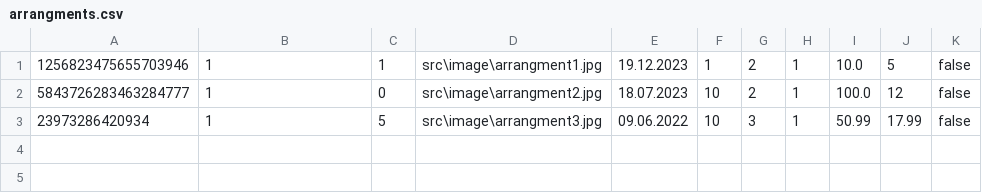
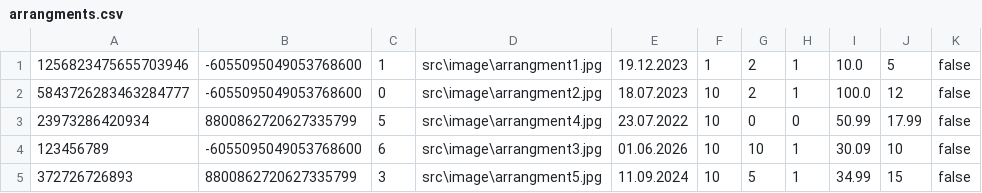
Before and after one commit to FrontendProOR/UOP-Project, a CSV file: src/data/arrangments.csv, drawn as a sheet.

```diff
--- a/src/data/arrangments.csv
+++ b/src/data/arrangments.csv
@@ -1,3 +1,5 @@
-1256823475655703946|1|1|src\image\arrangment1.jpg|19.12.2023|1|2|1|10.0|5|false
-5843726283463284777|1|0|src\image\arrangment2.jpg|18.07.2023|10|2|1|100.0|12|false
-23973286420934|1|5|src\image\arrangment3.jpg|09.06.2022|10|3|1|50.99|17.99|false
+1256823475655703946|-6055095049053768600|1|src\image\arrangment1.jpg|19.12.2023|1|2|1|10.0|5|false
+5843726283463284777|-6055095049053768600|0|src\image\arrangment2.jpg|18.07.2023|10|2|1|100.0|12|false
+23973286420934|8800862720627335799|5|src\image\arrangment4.jpg|23.07.2022|10|0|0|50.99|17.99|false
+123456789|-6055095049053768600|6|src\image\arrangment3.jpg|01.06.2026|10|10|1|30.09|10|false
+372726726893|8800862720627335799|3|src\image\arrangment5.jpg|11.09.2024|10|5|1|34.99|15|false
```
Also changed, not shown: src/data/reservations.csv, src/data/userdata.csv, 12 other files.
